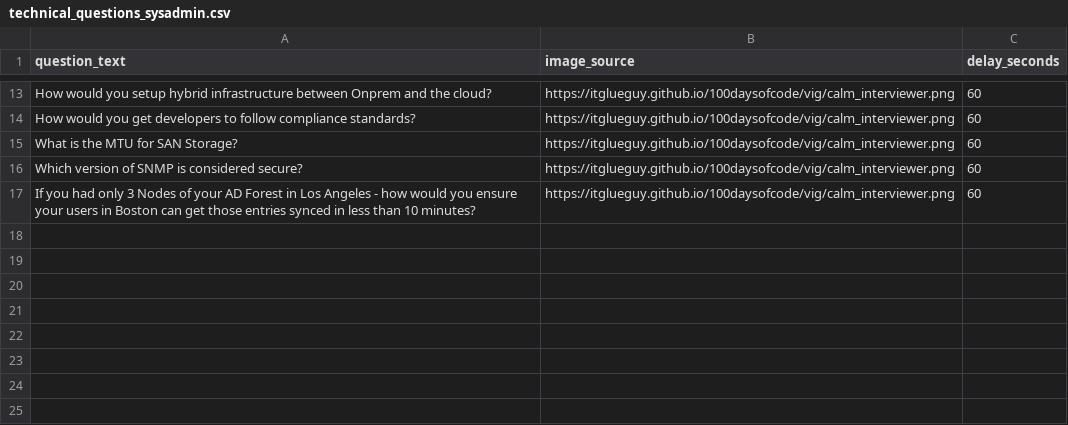
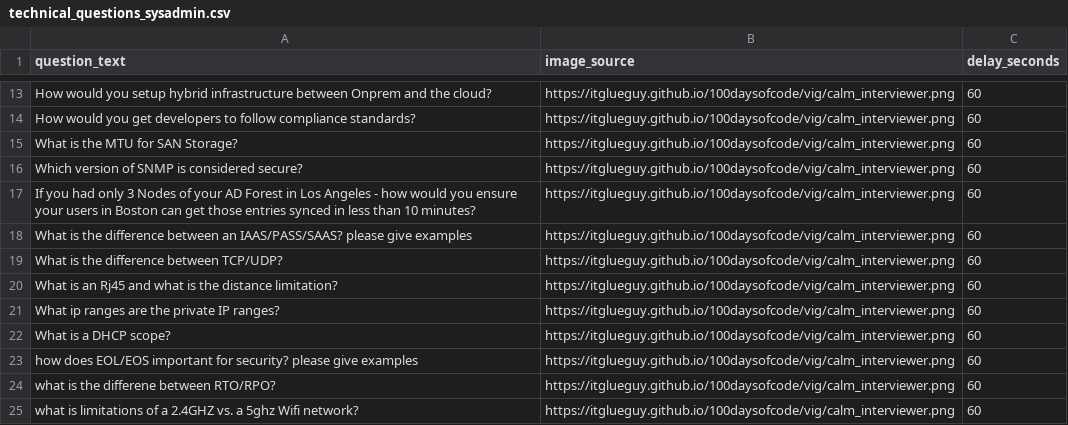
Before and after one commit to itglueguy/100daysofcode, a CSV file: vig/technical_questions_sysadmin.csv, drawn as a sheet; only a part is shown, gaps mark what is left out.

Commit message:
more interview question changes

```diff
--- a/vig/technical_questions_sysadmin.csv
+++ b/vig/technical_questions_sysadmin.csv
@@ -17 +17,9 @@ Which version of SNMP is considered secure?,https://itglueguy.github.io/100dayso
 If you had only 3 Nodes of your AD Forest in Los Angeles - how would you ensure your users in Boston can get those entries synced in less than 10 minutes?,https://itglueguy.github.io/100daysofcode/vig/calm_interviewer.png,60
+What is the difference between an IAAS/PASS/SAAS? please give examples,https://itglueguy.github.io/100daysofcode/vig/calm_interviewer.png,60
+What is the difference between TCP/UDP?,https://itglueguy.github.io/100daysofcode/vig/calm_interviewer.png,60
+What is an Rj45 and what is the distance limitation?,https://itglueguy.github.io/100daysofcode/vig/calm_interviewer.png,60
+What ip ranges are the private IP ranges?,https://itglueguy.github.io/100daysofcode/vig/calm_interviewer.png,60
+What is a DHCP scope?,https://itglueguy.github.io/100daysofcode/vig/calm_interviewer.png,60
+how does EOL/EOS important for security? please give examples,https://itglueguy.github.io/100daysofcode/vig/calm_interviewer.png,60
+what is the differene between RTO/RPO?,https://itglueguy.github.io/100daysofcode/vig/calm_interviewer.png,60
+what is limitations of a 2.4GHZ vs. a 5ghz Wifi network?,https://itglueguy.github.io/100daysofcode/vig/calm_interviewer.png,60
```
Also changed, not shown: 2 other files.
